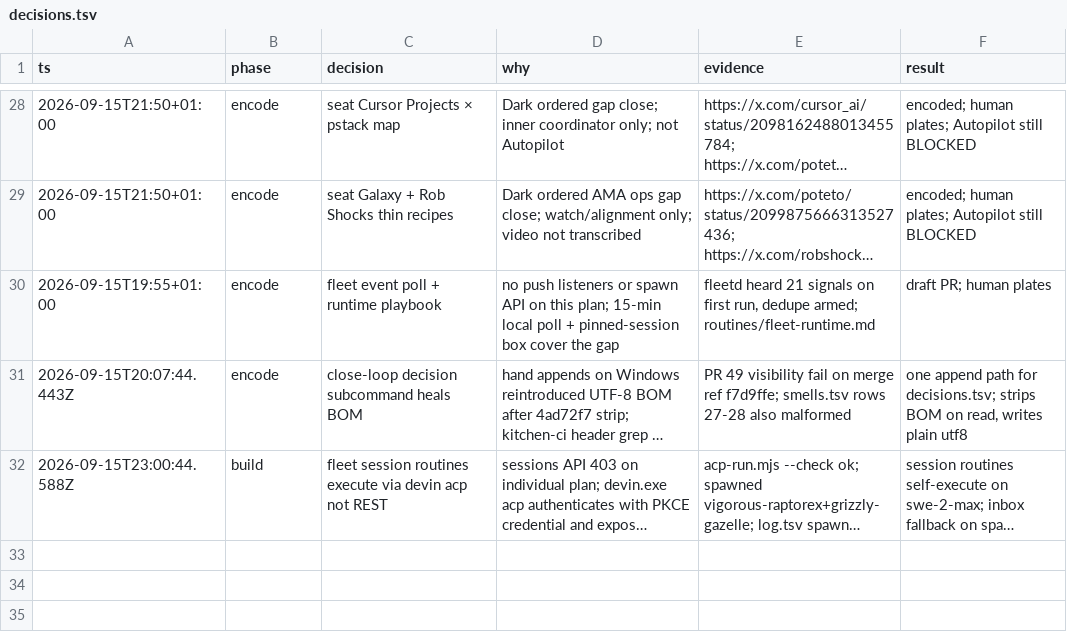
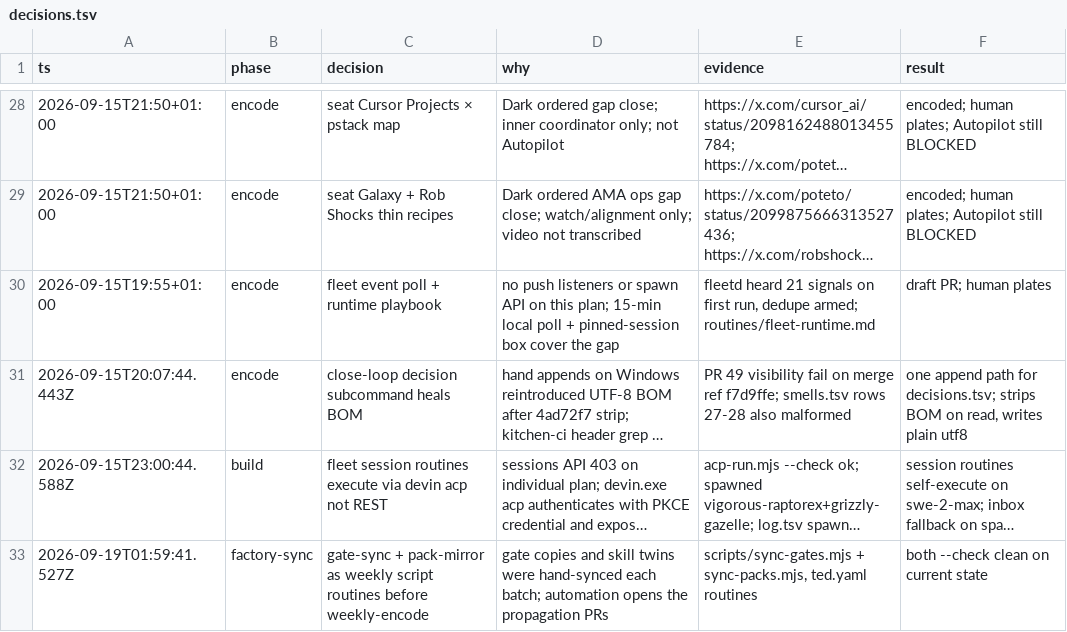
Before and after one commit to Dahhrk/dark-factory, a TSV file: audit/decisions.tsv, drawn as a sheet; only a part is shown, gaps mark what is left out; long unchanged cells end in …; the diff names each change by its address in the sheet, - before the commit and + after, or states it on an @@ line.

```diff
--- a/audit/decisions.tsv
+++ b/audit/decisions.tsv
+row 33: 2026-09-19T01:59:41.527Z | factory-sync | gate-sync + pack-mirror as weekly script routines before weekly-encode | gate copies and skill twins were hand-synced each batch; automation opens the propagation PRs | scripts/sync-gates.mjs + sync-packs.mjs, ted.yaml routines | both --check clean on current state
```
Also changed, not shown: audit/smells.tsv, 3 other files.
